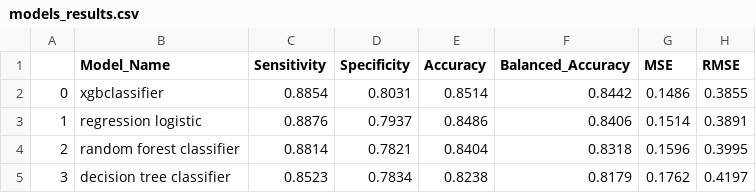
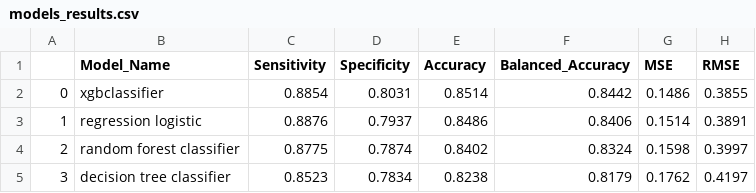
Before and after one commit to gribeiros/depression-dataset, a CSV file: data/models_results.csv, drawn as a sheet.

```diff
--- a/data/models_results.csv
+++ b/data/models_results.csv
@@ -3,3 +3,3 @@
 1,regression logistic,0.8876,0.7937,0.8486,0.8406,0.1514,0.3891
-2,random forest classifier,0.8814,0.7821,0.8404,0.8318,0.1596,0.3995
+2,random forest classifier,0.8775,0.7874,0.8402,0.8324,0.1598,0.3997
 3,decision tree classifier,0.8523,0.7834,0.8238,0.8179,0.1762,0.4197
```
Also changed, not shown: 1 other file.
